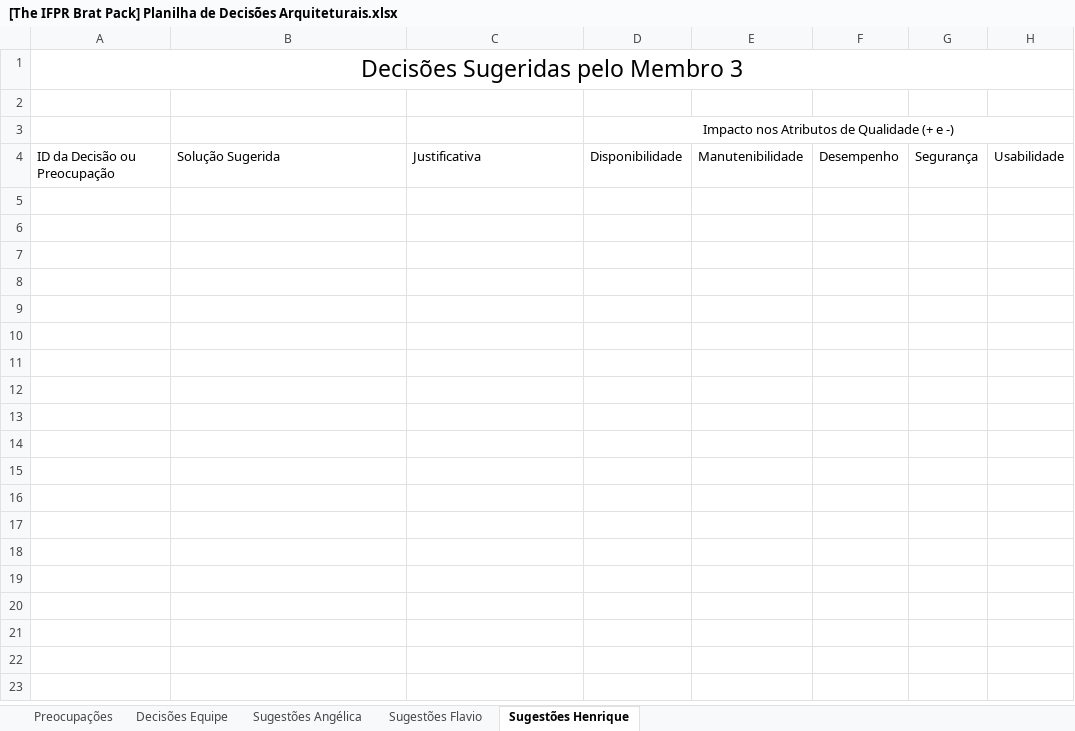
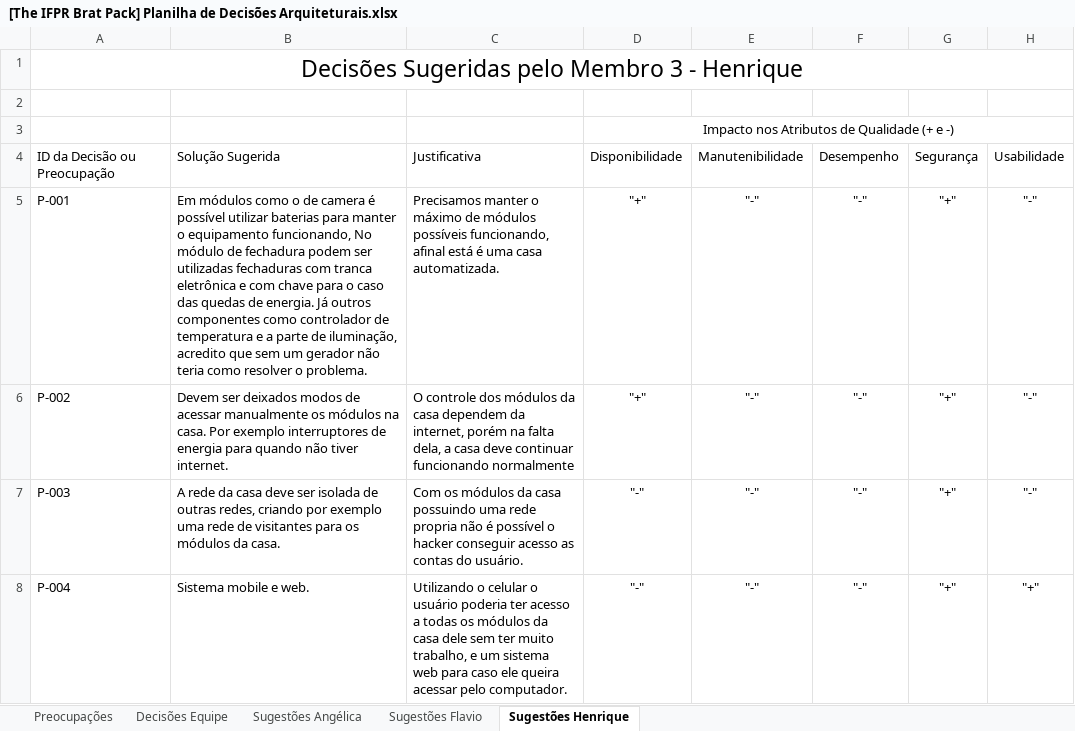
Before and after one commit to AngelMizutani/arqps-automacao-residencial, an Excel workbook: [The IFPR Brat Pack] Planilha de Decisões Arquiteturais.xlsx, sheet Sugestões Henrique, drawn as a sheet; only a part is shown; values as stored, in another font and other column widths than the file's, no borders; charts and pictures not drawn; the diff covers the shown part only; the diff names each change by its address in the sheet, - before the commit and + after, or states it on an @@ line.

Commit message:
Soluções sugeridas
Adicionado as minhas sugestões para resolução das preocupações encontradas

```diff
--- a/[The IFPR Brat Pack] Planilha de Decisões Arquiteturais.xlsx (sheet Sugestões Henrique)
+++ b/[The IFPR Brat Pack] Planilha de Decisões Arquiteturais.xlsx (sheet Sugestões Henrique)
-A1: Decisões Sugeridas pelo Membro 3
+A1: Decisões Sugeridas pelo Membro 3 - Henrique
+row 5: P-001 | Em módulos como o de camera é possível utilizar baterias para manter o equipamento funcionando, No módulo de fechadura podem ser utilizadas fechaduras com tranca eletrônica e com chave para o caso das quedas de energia. Já outros componentes como controlador de temperatura e a parte de iluminação, acredito que sem um gerador não teria como resolver o problema. | Precisamos manter o máximo de módulos possíveis funcionando, afinal está é uma casa automatizada. | "+" | "-" | "-" | "+" | "-"
+row 6: P-002 | Devem ser deixados modos de acessar manualmente os módulos na casa. Por exemplo interruptores de energia para quando não tiver internet. | O controle dos módulos da casa dependem da internet, porém na falta dela, a casa deve continuar funcionando normalmente | "+" | "-" | "-" | "+" | "-"
+row 7: P-003 | A rede da casa deve ser isolada de outras redes, criando por exemplo uma rede de visitantes para os módulos da casa. | Com os módulos da casa possuindo uma rede propria não é possível o hacker conseguir acesso as contas do usuário. | "-" | "-" | "-" | "+" | "-"
+row 8: P-004 | Sistema mobile e web. | Utilizando o celular o usuário poderia ter acesso a todas os módulos da casa dele sem ter muito trabalho, e um sistema web para caso ele queira acessar pelo computador. | "-" | "-" | "-" | "+" | "+"
```
Also changed, not shown: 8 added rows elsewhere in this sheet, charts or pictures.
